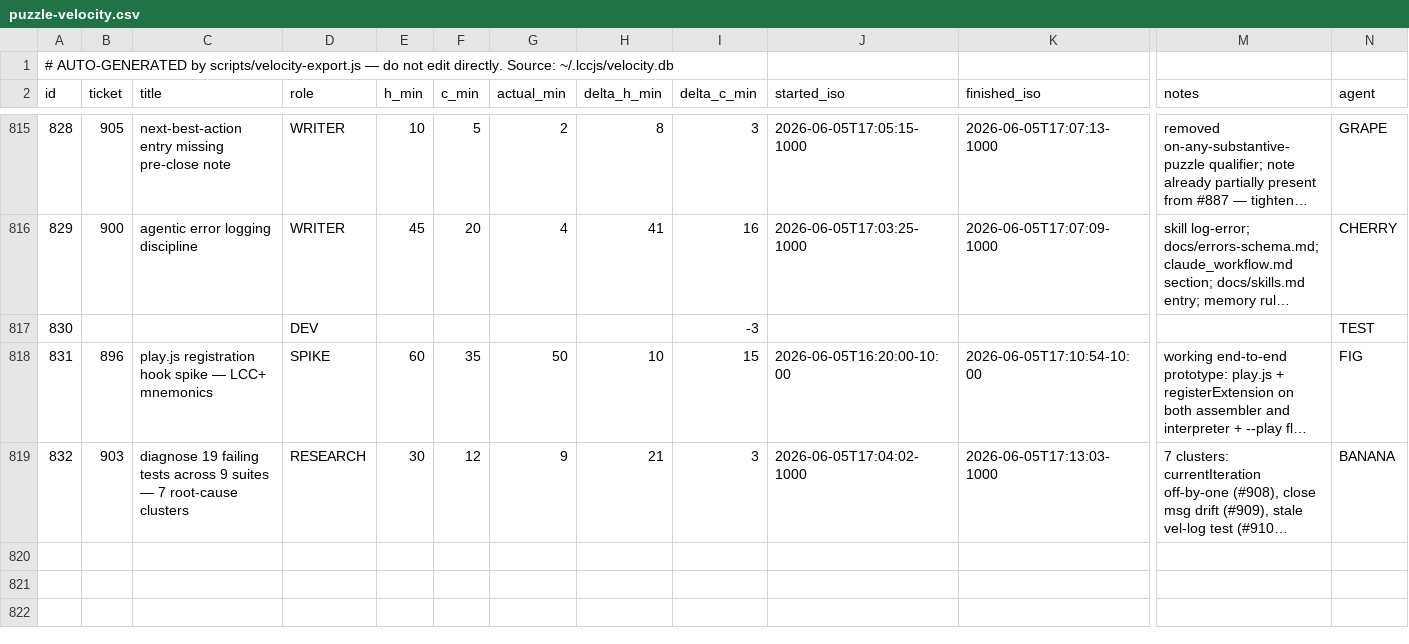
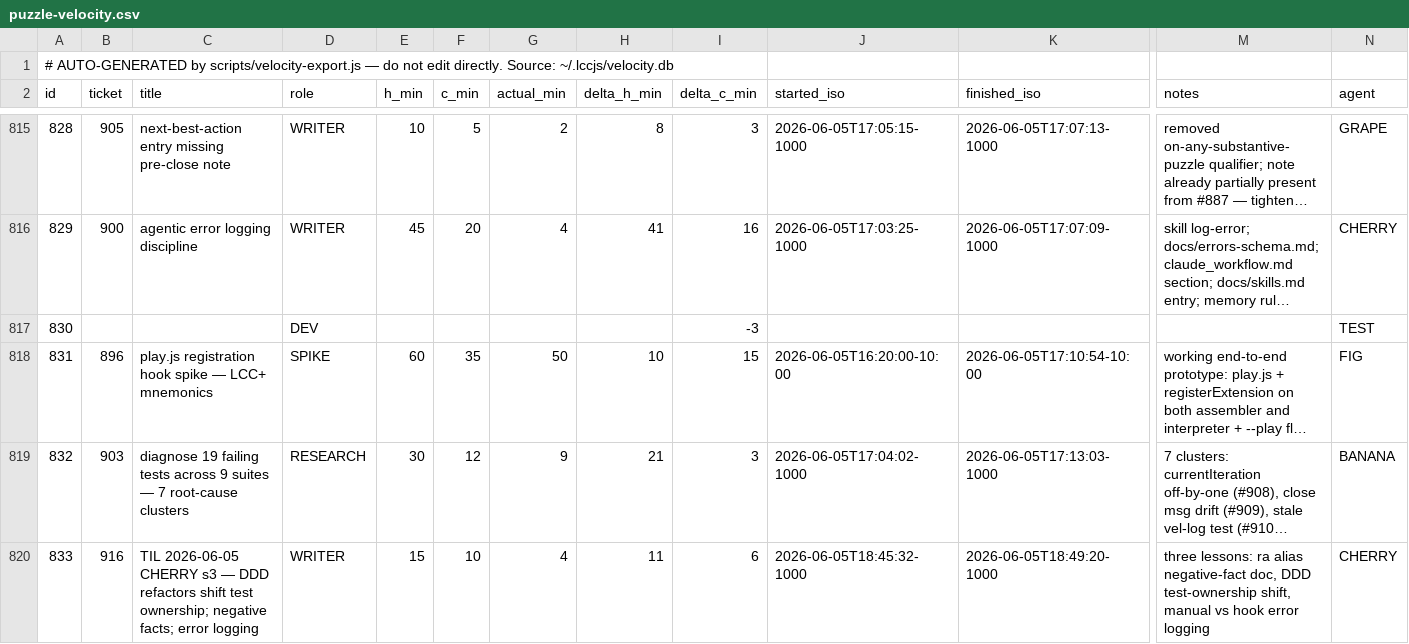
Before and after one commit to avidrucker/lccjs, a CSV file: docs/puzzle-velocity.csv, drawn as a sheet; only a part is shown, gaps mark what is left out; long unchanged cells end in …; rows hold the shown columns only; the diff names each change by its address in the sheet, - before the commit and + after, or states it on an @@ line.

```diff
--- a/docs/puzzle-velocity.csv
+++ b/docs/puzzle-velocity.csv
+row 820: 833 | 916 | TIL 2026-06-05 CHERRY s3 — DDD refactors shift test ownership; negative facts; error logging | WRITER | 15 | 10 | 4 | 11 | 6 | 2026-06-05T18:45:32-1000 | 2026-06-05T18:49:20-1000 | three lessons: ra alias negative-fact doc, DDD test-ownership shift, manual vs hook error logging | CHERRY
```
Also changed, not shown: 2 other files.
